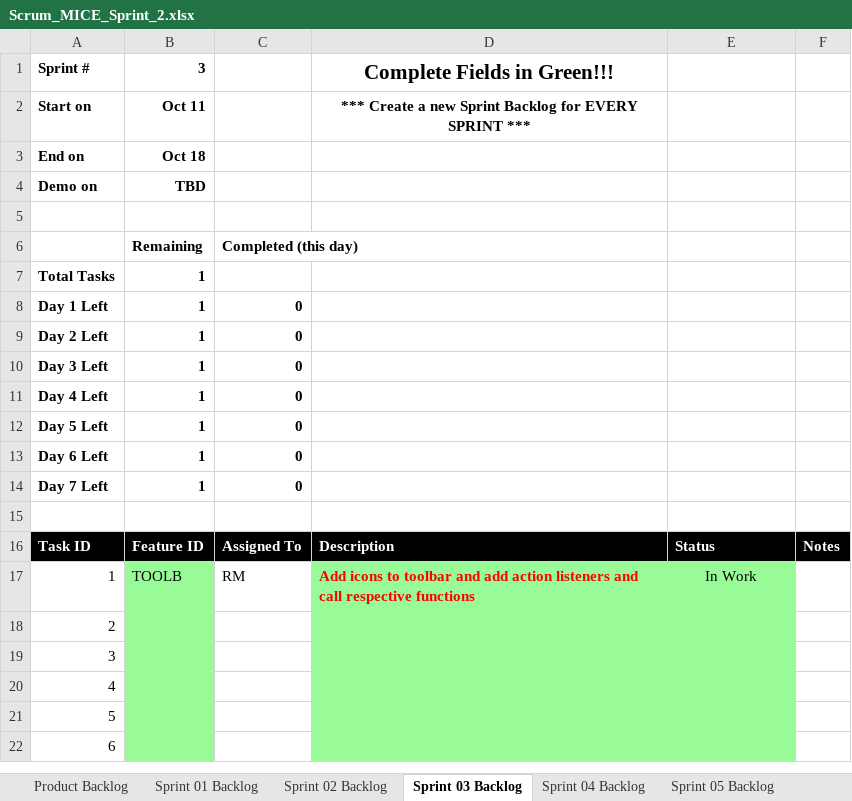
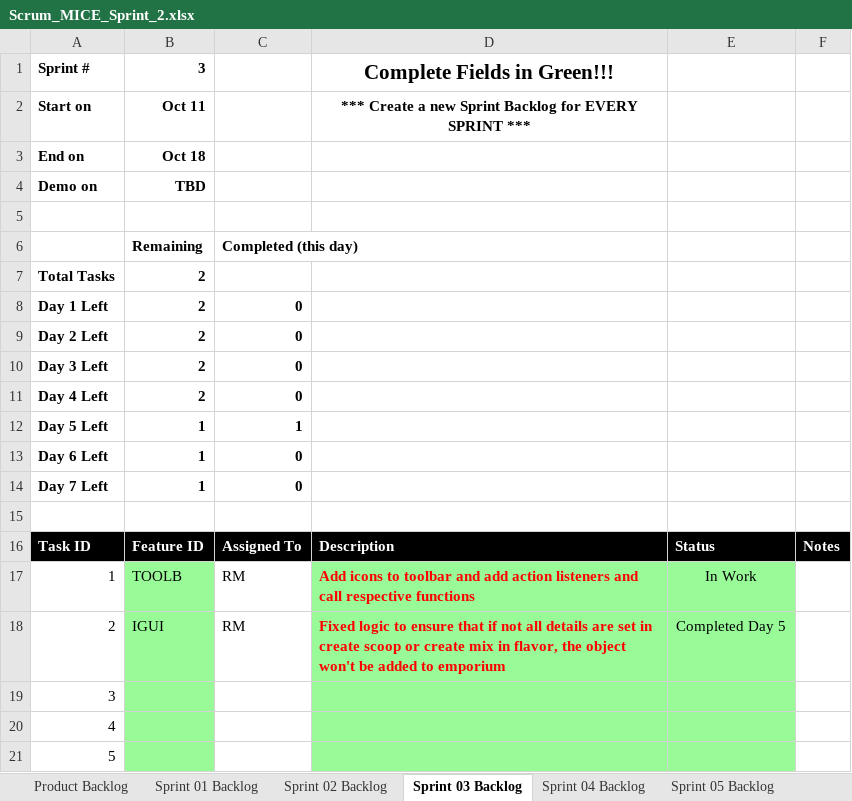
Before and after one commit to rm206/cse1325, an Excel workbook: P07/Scrum_MICE_Sprint_2.xlsx, sheet Sprint 03 Backlog, drawn as a sheet; only a part is shown; the shorter side is filled out with more unchanged rows; values as stored, in another font and other column widths than the file's, no borders; charts and pictures not drawn; the diff names each change by its address in the sheet, - before the commit and + after, or states it on an @@ line.

Commit message:
IGUI 2 fixed create scoop and create mix in flavor logic

```diff
--- a/P07/Scrum_MICE_Sprint_2.xlsx (sheet Sprint 03 Backlog)
+++ b/P07/Scrum_MICE_Sprint_2.xlsx (sheet Sprint 03 Backlog)
-B7:B11: 1
+B7:B11: 2
-C12: 0
+C12: 1
-B18: (empty)
+B18: IGUI
-C18: (empty)
+C18: RM
-D18: (empty)
+D18: Fixed logic to ensure that if not all details are set in create scoop or create mix in flavor, the object won't be added to emporium
-E18: (empty)
+E18: Completed Day 5
```
Also changed, not shown: charts or pictures, 2 other files.
